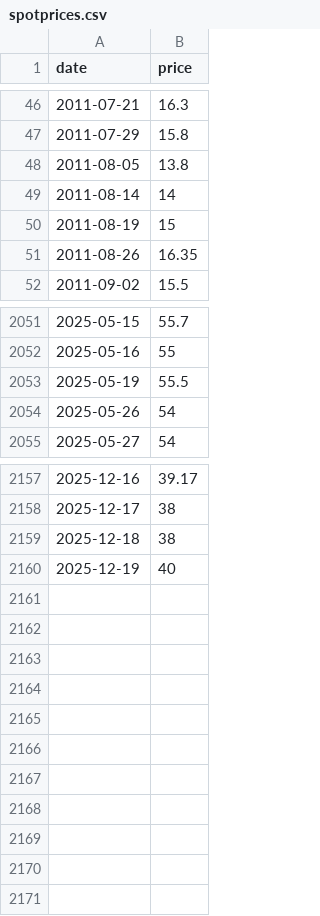
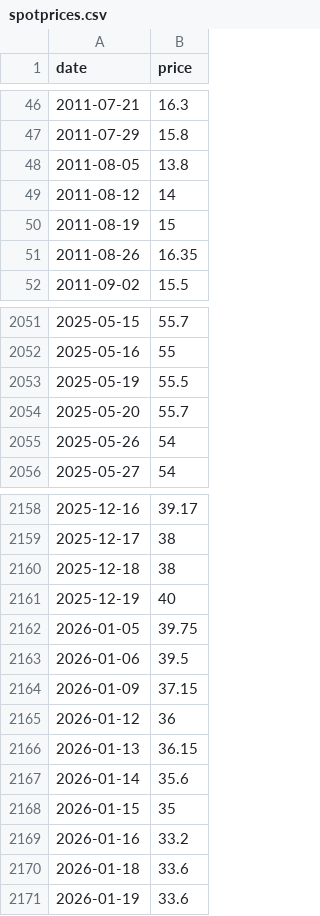
Before and after one commit to theecanmole/NZ-emission-unit-prices, a CSV file: spotprices.csv, drawn as a sheet; only a part is shown, gaps mark what is left out.

```diff
--- a/spotprices.csv
+++ b/spotprices.csv
@@ -48,3 +48,3 @@
 2011-08-05,13.8
-2011-08-14,14
+2011-08-12,14
 2011-08-19,15
@@ -2053,2 +2053,3 @@
 2025-05-19,55.5
+2025-05-20,55.7
 2025-05-26,54
@@ -2160 +2161,11 @@
 2025-12-19,40
+2026-01-05,39.75
+2026-01-06,39.5
+2026-01-09,37.15
+2026-01-12,36
+2026-01-13,36.15
+2026-01-14,35.6
+2026-01-15,35
+2026-01-16,33.2
+2026-01-18,33.6
+2026-01-19,33.6
```
Also changed, not shown: nzu-edited-raw-prices-data.csv, nzu-final-prices-data.csv, 15 other files.
